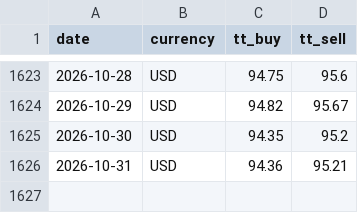
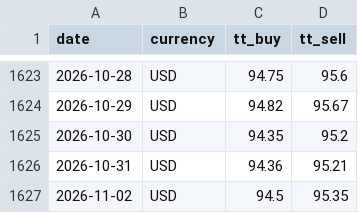
Before and after one commit to c-harsha/sbi-tt, a CSV file: data/usd.csv, drawn as a sheet; only a part is shown, gaps mark what is left out.

```diff
--- a/data/usd.csv
+++ b/data/usd.csv
@@ -1626 +1626,2 @@ date,currency,tt_buy,tt_sell
 2026-10-31,USD,94.36,95.21
+2026-11-02,USD,94.5,95.35
```
Also changed, not shown: data/eur.csv, data/gbp.csv, 1 other file.
